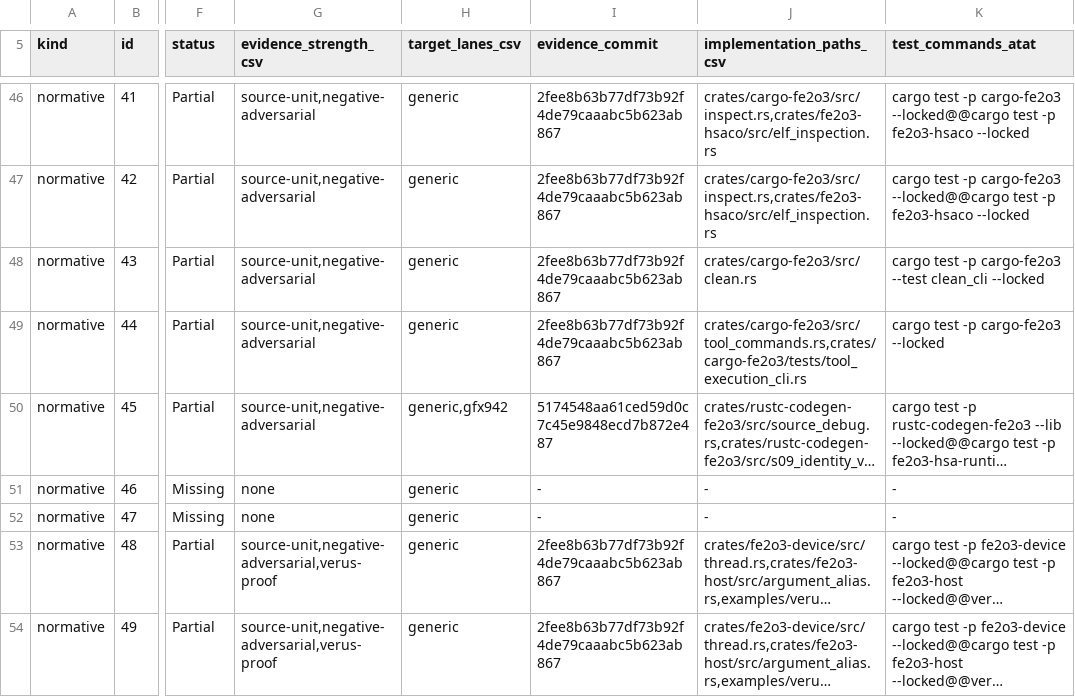
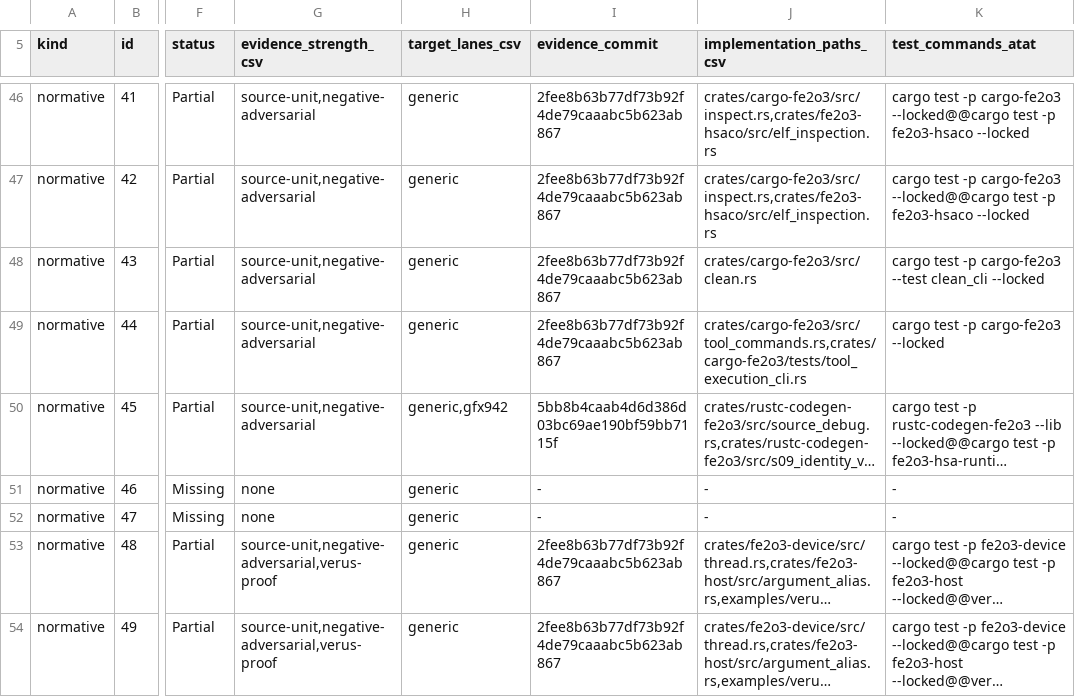
Before and after one commit to harsh-nod/fe2o3, a TSV file: docs/generated/cuda-oxide-parity-dashboard.tsv, drawn as a sheet; only a part is shown, gaps mark what is left out; long unchanged cells end in …; the diff names each change by its address in the sheet, - before the commit and + after, or states it on an @@ line.

Commit message:
Refresh S09 dashboard evidence

```diff
--- a/docs/generated/cuda-oxide-parity-dashboard.tsv
+++ b/docs/generated/cuda-oxide-parity-dashboard.tsv
-I50 (evidence_commit): 5174548aa61ced59d0c7c45e9848ecd7b872e487
+I50 (evidence_commit): 5bb8b4caab4d6d386d03bc69ae190bf59bb7115f
```
Also changed, not shown: 1 other file.
